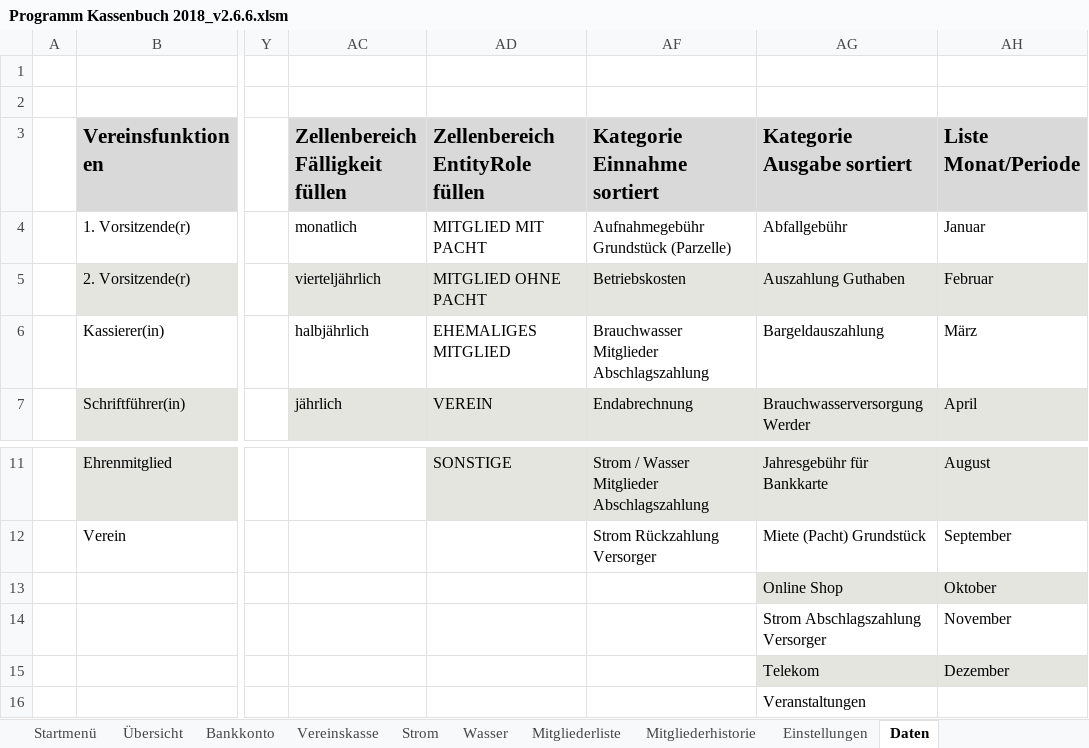
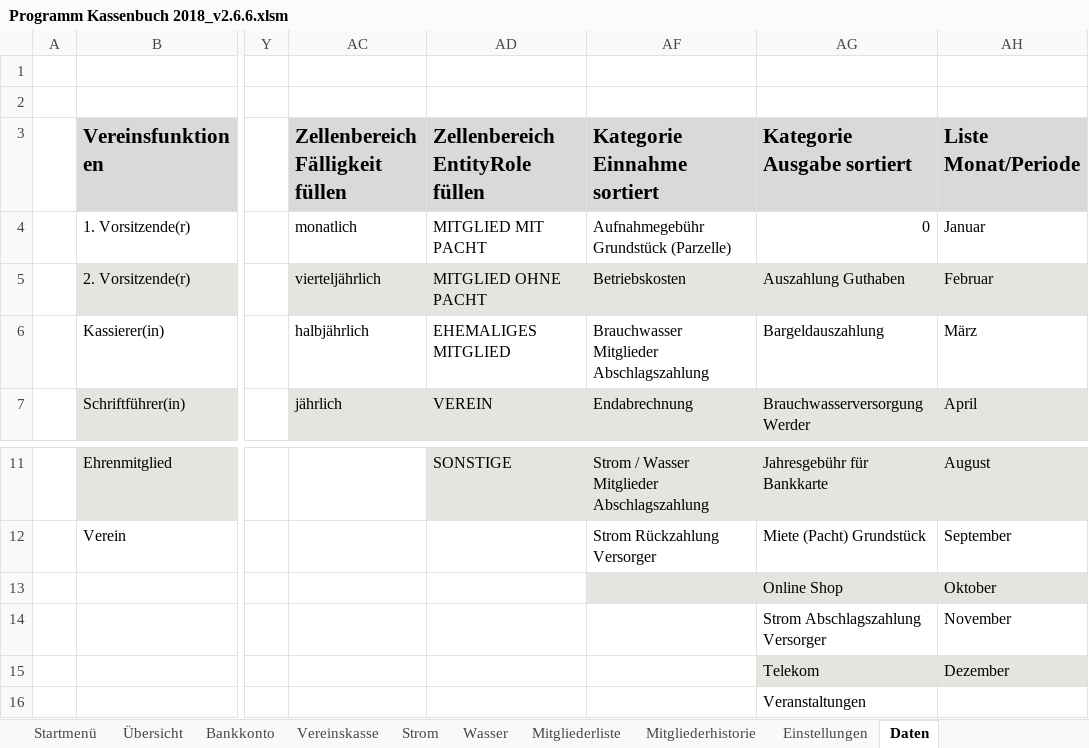
Before and after one commit to saschapreussler/Mein-Excel-Projekt, an Excel workbook: excel/Programm Kassenbuch 2018_v2.6.6.xlsm, sheet Daten, drawn as a sheet; only a part is shown, gaps mark what is left out; values as stored, in another font and other column widths than the file's, no borders; the diff covers the shown part only; the diff names each change by its address in the sheet, - before the commit and + after, or states it on an @@ line.

```diff
--- a/excel/Programm Kassenbuch 2018_v2.6.6.xlsm (sheet Daten)
+++ b/excel/Programm Kassenbuch 2018_v2.6.6.xlsm (sheet Daten)
-AG4 (Kategorie Ausgabe sortiert): Abfallgebühr
+AG4 (Kategorie Ausgabe sortiert): 0
-AF13 fill: none
+AF13 fill: #E3E5DE
```
Also changed, not shown: 438 removed rows elsewhere in this sheet, sheet Bankkonto, formulas that keep their value, charts or pictures, 3 other files.
